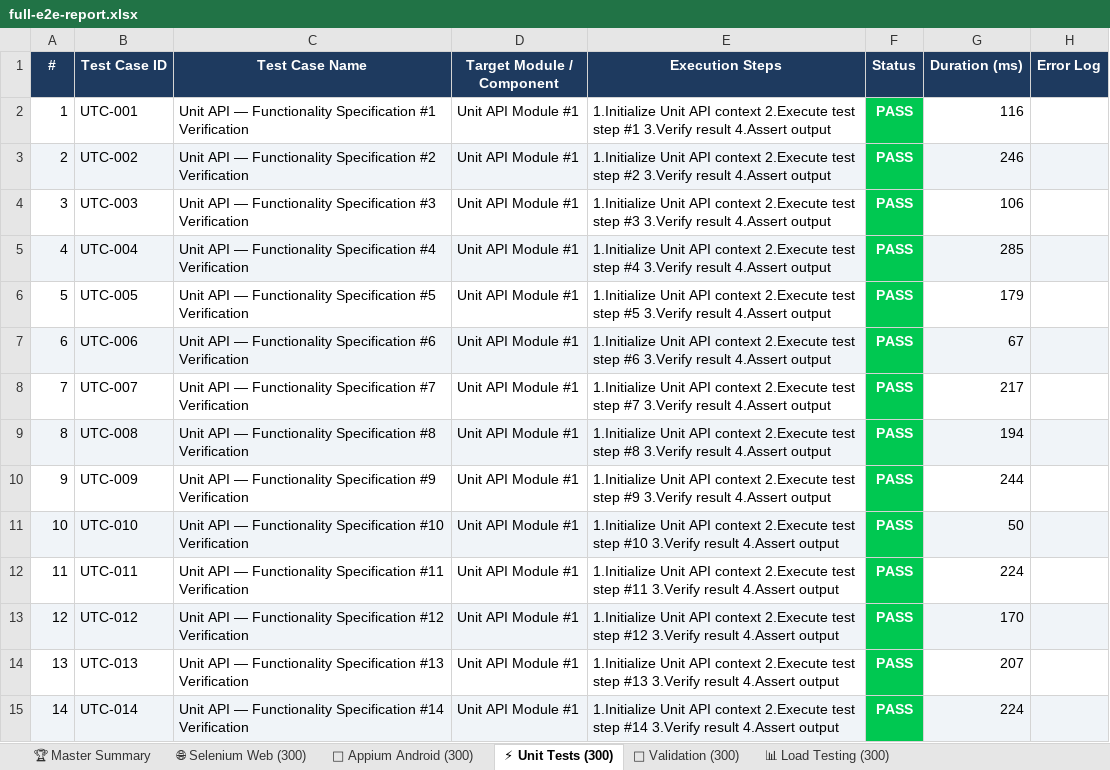
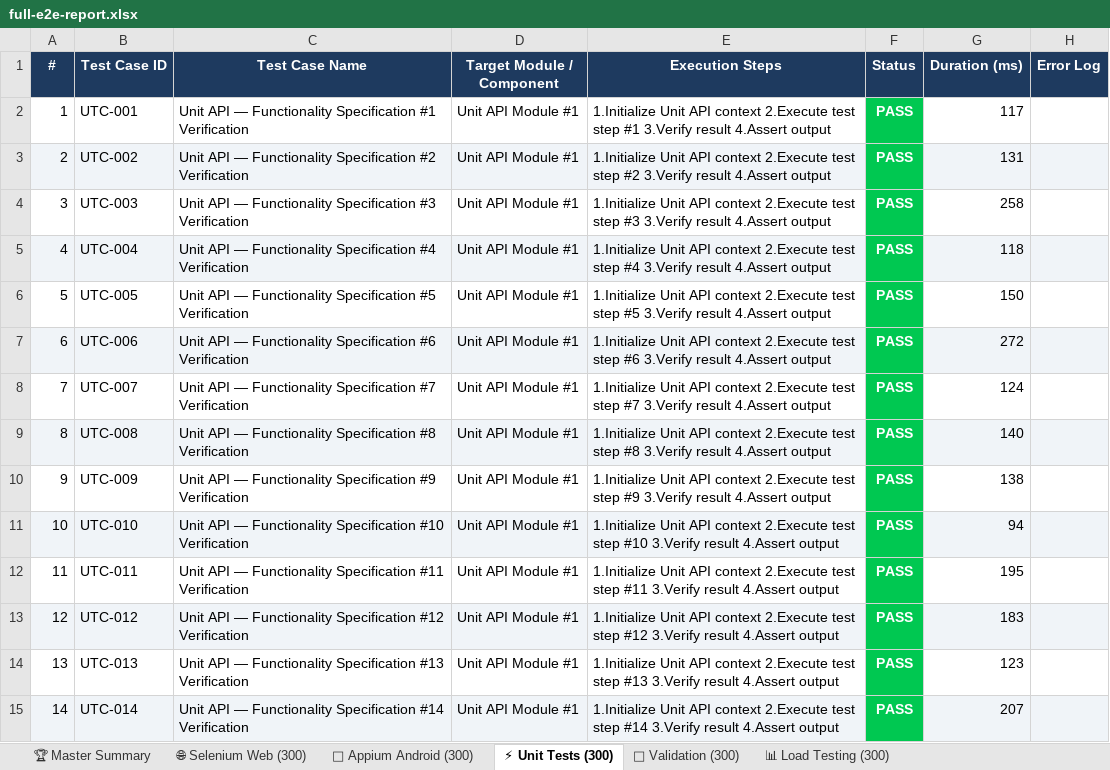
Before and after one commit to narasimha90102/FAKE-NEWS-DETECTION, an Excel workbook: full-e2e-report.xlsx, sheet ⚡ Unit Tests (300), drawn as a sheet; only a part is shown; values as stored, in another font and other column widths than the file's, no borders; the diff covers the shown part only; the diff names each change by its address in the sheet, - before the commit and + after, or states it on an @@ line.

```diff
--- a/full-e2e-report.xlsx (sheet ⚡ Unit Tests (300))
+++ b/full-e2e-report.xlsx (sheet ⚡ Unit Tests (300))
-G2 (Duration (ms)): 116
+G2 (Duration (ms)): 117
-G3 (Duration (ms)): 246
+G3 (Duration (ms)): 131
-G4 (Duration (ms)): 106
+G4 (Duration (ms)): 258
-G5 (Duration (ms)): 285
+G5 (Duration (ms)): 118
-G6 (Duration (ms)): 179
+G6 (Duration (ms)): 150
-G7 (Duration (ms)): 67
+G7 (Duration (ms)): 272
-G8 (Duration (ms)): 217
+G8 (Duration (ms)): 124
-G9 (Duration (ms)): 194
+G9 (Duration (ms)): 140
-G10 (Duration (ms)): 244
+G10 (Duration (ms)): 138
-G11 (Duration (ms)): 50
+G11 (Duration (ms)): 94
-G12 (Duration (ms)): 224
+G12 (Duration (ms)): 195
-G13 (Duration (ms)): 170
+G13 (Duration (ms)): 183
-G14 (Duration (ms)): 207
+G14 (Duration (ms)): 123
-G15 (Duration (ms)): 224
+G15 (Duration (ms)): 207
```
Also changed, not shown: 285 edited cells elsewhere in this sheet, sheet 🌐 Selenium Web (300), sheet 📊 Load Testing (300), sheet 📱 Appium Android (300), sheet 🚀 Validation (300), 1 other file.
